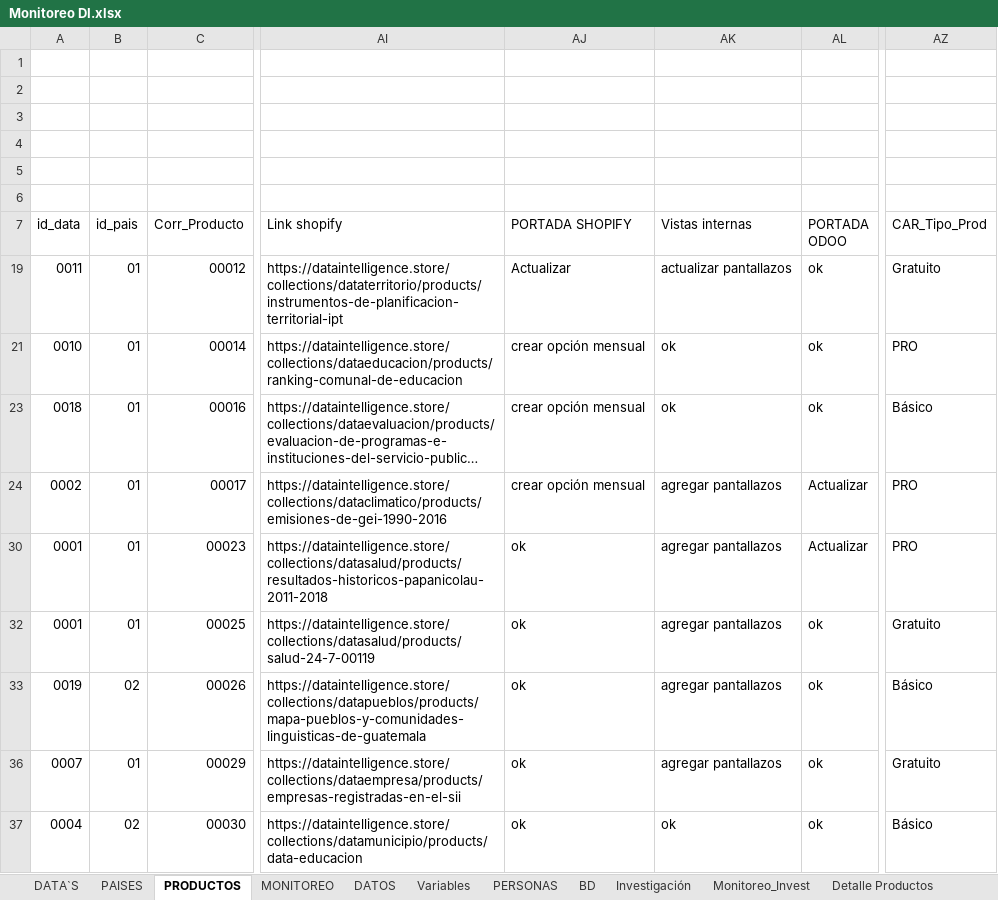
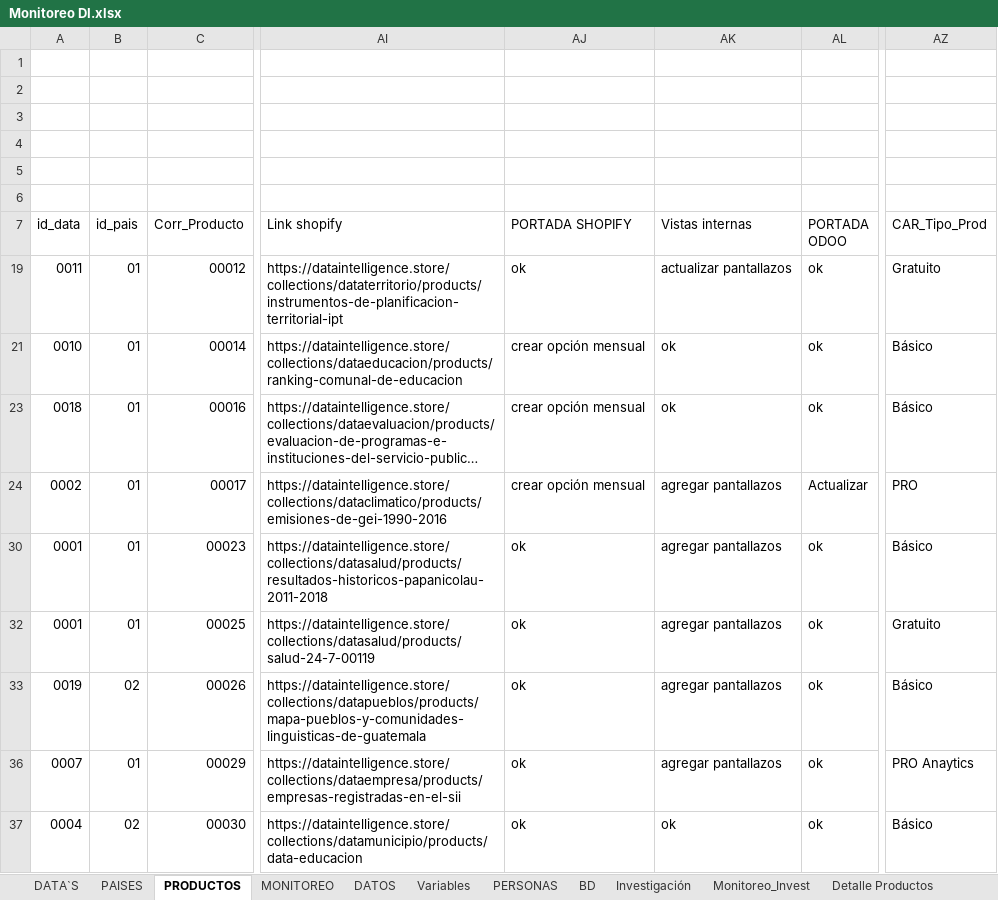
Before and after one commit to Sud-Austral/MONITOREO-DI, an Excel workbook: Monitoreo DI.xlsx, sheet PRODUCTOS, drawn as a sheet; only a part is shown, gaps mark what is left out; long unchanged cells end in …; values as stored, in another font and other column widths than the file's, no cell formats; charts and pictures and conditional formats and table styles not drawn; the diff covers the shown part only; the diff names each change by its address in the sheet, - before the commit and + after, or states it on an @@ line.

Commit message:
Actualiza

```diff
--- a/Monitoreo DI.xlsx (sheet PRODUCTOS)
+++ b/Monitoreo DI.xlsx (sheet PRODUCTOS)
-AJ19 (PORTADA SHOPIFY): Actualizar
+AJ19 (PORTADA SHOPIFY): ok
-AZ21 (CAR_Tipo_Prod): PRO
+AZ21 (CAR_Tipo_Prod): Básico
-AL30 (PORTADA ODOO): Actualizar
+AL30 (PORTADA ODOO): ok
-AZ30 (CAR_Tipo_Prod): PRO
+AZ30 (CAR_Tipo_Prod): Básico
-AZ36 (CAR_Tipo_Prod): Gratuito
+AZ36 (CAR_Tipo_Prod): PRO Anaytics
```
Also changed, not shown: 139 edited cells elsewhere in this sheet, sheet PRIORIZACION, cell formats, hidden cells, charts or pictures, CheckList_control_calidad_Productos.xlsx, Lista de productos por Dimensión.xlsx, 3 other files.
